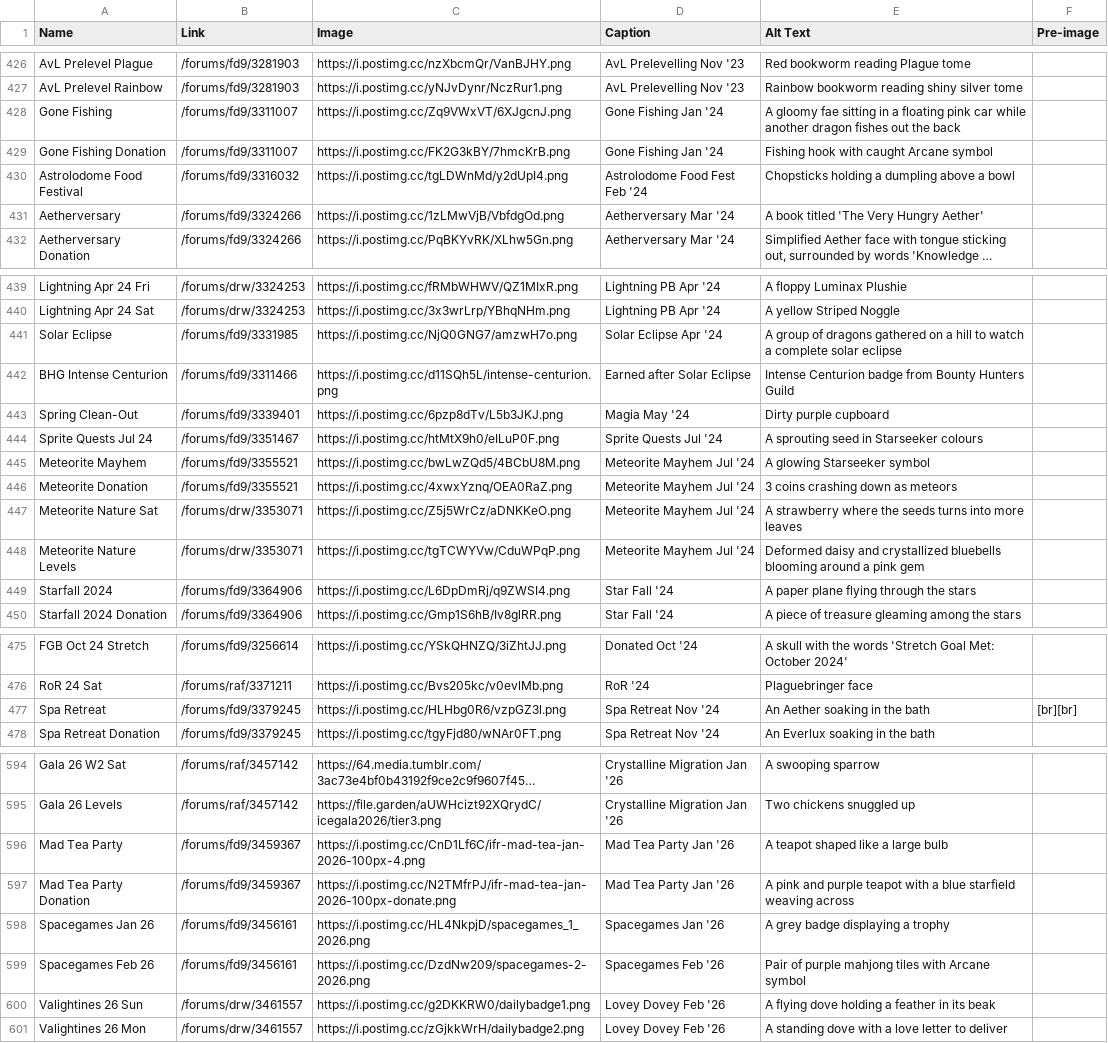
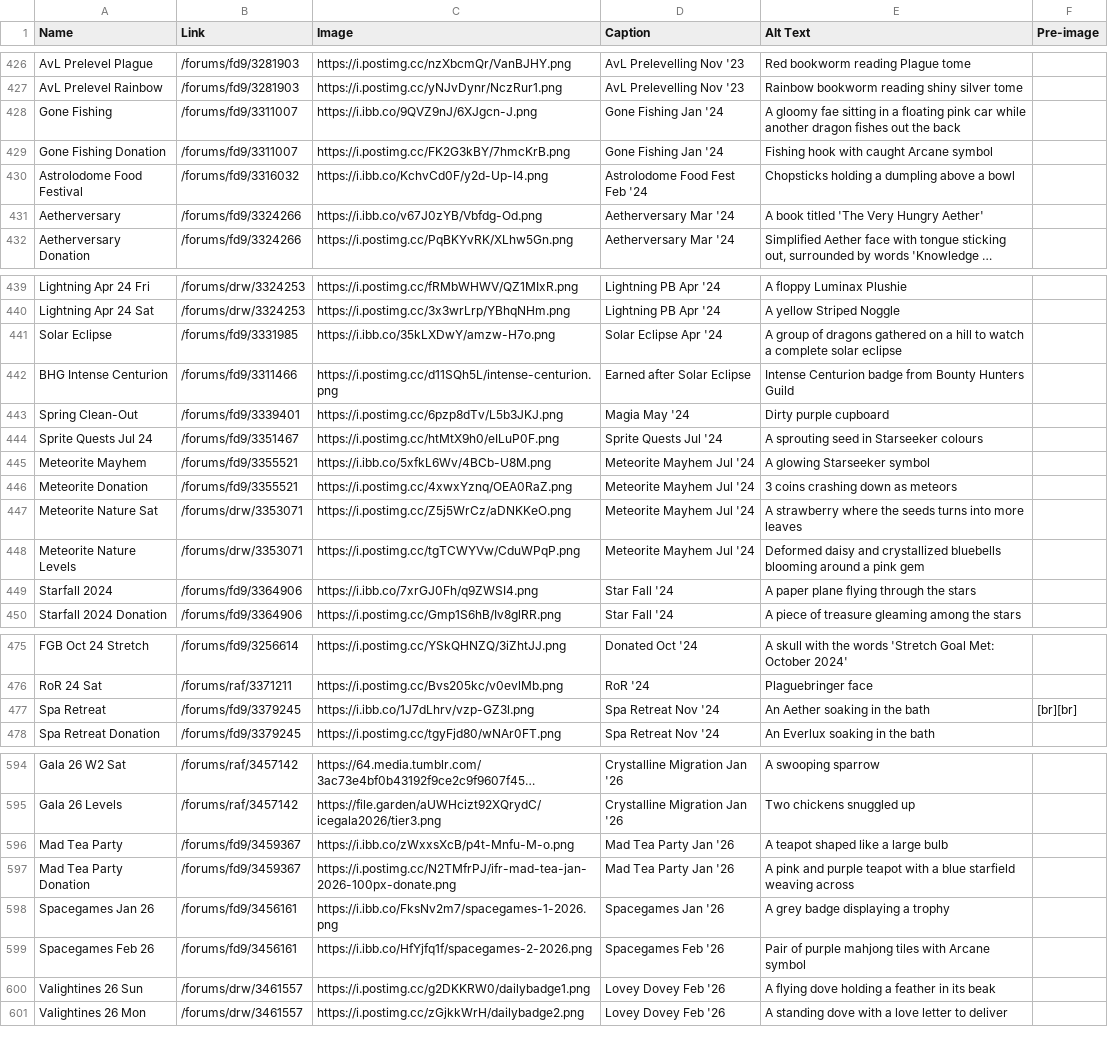
Before and after one commit to snipe-205777/dragon-bios, a CSV file: scripts/badges.csv, drawn as a sheet; only a part is shown, gaps mark what is left out; long unchanged cells end in …; the diff covers the shown part only; the diff names each change by its address in the sheet, - before the commit and + after, or states it on an @@ line.

Commit message:
replace postimg images for spacegames and ifr 2023-26

```diff
--- a/scripts/badges.csv
+++ b/scripts/badges.csv
-C428 (Image): https://i.postimg.cc/Zq9VWxVT/6XJgcnJ.png
+C428 (Image): https://i.ibb.co/9QVZ9nJ/6XJgcn-J.png
-C430 (Image): https://i.postimg.cc/tgLDWnMd/y2dUpI4.png
+C430 (Image): https://i.ibb.co/KchvCd0F/y2d-Up-I4.png
-C431 (Image): https://i.postimg.cc/1zLMwVjB/VbfdgOd.png
+C431 (Image): https://i.ibb.co/v67J0zYB/Vbfdg-Od.png
-C441 (Image): https://i.postimg.cc/NjQ0GNG7/amzwH7o.png
+C441 (Image): https://i.ibb.co/35kLXDwY/amzw-H7o.png
-C445 (Image): https://i.postimg.cc/bwLwZQd5/4BCbU8M.png
+C445 (Image): https://i.ibb.co/5xfkL6Wv/4BCb-U8M.png
-C449 (Image): https://i.postimg.cc/L6DpDmRj/q9ZWSI4.png
+C449 (Image): https://i.ibb.co/7xrGJ0Fh/q9ZWSI4.png
-C477 (Image): https://i.postimg.cc/HLHbg0R6/vzpGZ3l.png
+C477 (Image): https://i.ibb.co/1J7dLhrv/vzp-GZ3l.png
-C596 (Image): https://i.postimg.cc/CnD1Lf6C/ifr-mad-tea-jan-2026-100px-4.png
+C596 (Image): https://i.ibb.co/zWxxsXcB/p4t-Mnfu-M-o.png
-C598 (Image): https://i.postimg.cc/HL4NkpjD/spacegames_1_2026.png
+C598 (Image): https://i.ibb.co/FksNv2m7/spacegames-1-2026.png
-C599 (Image): https://i.postimg.cc/DzdNw209/spacegames-2-2026.png
+C599 (Image): https://i.ibb.co/HfYjfq1f/spacegames-2-2026.png
```
Also changed, not shown: 31 edited cells elsewhere in this file, 3 other files.
